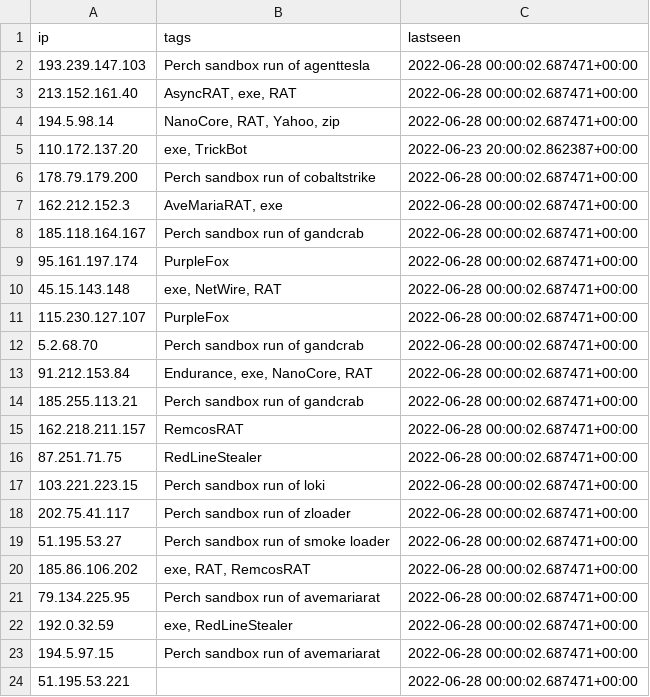
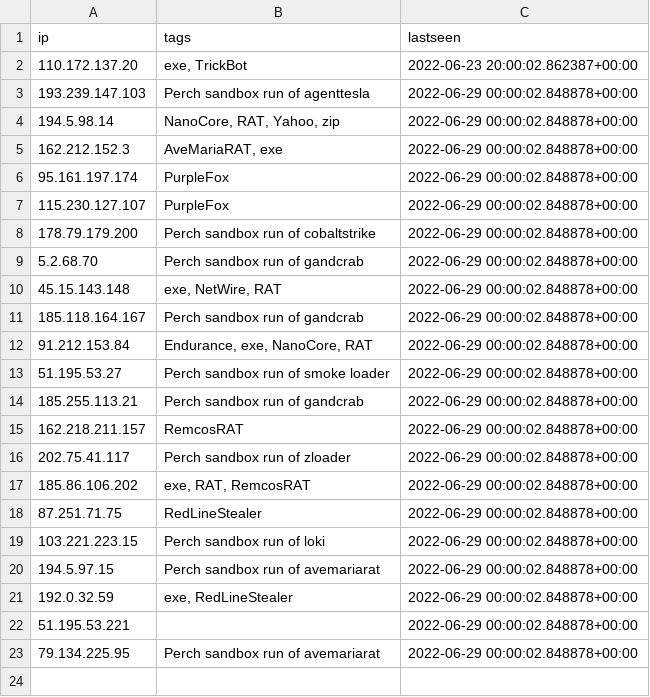
Before and after one commit to ConnectWise-Software/ConnectWise-CRU, a CSV file: ips.csv, drawn as a sheet.

```diff
--- a/ips.csv
+++ b/ips.csv
@@ -1,24 +1,23 @@
 "ip","tags","lastseen"
-"193.239.147.103","Perch sandbox run of agenttesla","2022-06-28 00:00:02.687471+00:00"
-"213.152.161.40","AsyncRAT, exe, RAT","2022-06-28 00:00:02.687471+00:00"
-"194.5.98.14","NanoCore, RAT, Yahoo, zip","2022-06-28 00:00:02.687471+00:00"
 "110.172.137.20","exe, TrickBot","2022-06-23 20:00:02.862387+00:00"
-"178.79.179.200","Perch sandbox run of cobaltstrike","2022-06-28 00:00:02.687471+00:00"
-"162.212.152.3","AveMariaRAT, exe","2022-06-28 00:00:02.687471+00:00"
-"185.118.164.167","Perch sandbox run of gandcrab","2022-06-28 00:00:02.687471+00:00"
-"95.161.197.174","PurpleFox","2022-06-28 00:00:02.687471+00:00"
-"45.15.143.148","exe, NetWire, RAT","2022-06-28 00:00:02.687471+00:00"
-"115.230.127.107","PurpleFox","2022-06-28 00:00:02.687471+00:00"
-"5.2.68.70","Perch sandbox run of gandcrab","2022-06-28 00:00:02.687471+00:00"
-"91.212.153.84","Endurance, exe, NanoCore, RAT","2022-06-28 00:00:02.687471+00:00"
-"185.255.113.21","Perch sandbox run of gandcrab","2022-06-28 00:00:02.687471+00:00"
-"162.218.211.157","RemcosRAT","2022-06-28 00:00:02.687471+00:00"
-"87.251.71.75","RedLineStealer","2022-06-28 00:00:02.687471+00:00"
-"103.221.223.15","Perch sandbox run of loki","2022-06-28 00:00:02.687471+00:00"
-"202.75.41.117","Perch sandbox run of zloader","2022-06-28 00:00:02.687471+00:00"
-"51.195.53.27","Perch sandbox run of smoke loader","2022-06-28 00:00:02.687471+00:00"
-"185.86.106.202","exe, RAT, RemcosRAT","2022-06-28 00:00:02.687471+00:00"
-"79.134.225.95","Perch sandbox run of avemariarat","2022-06-28 00:00:02.687471+00:00"
-"192.0.32.59","exe, RedLineStealer","2022-06-28 00:00:02.687471+00:00"
-"194.5.97.15","Perch sandbox run of avemariarat","2022-06-28 00:00:02.687471+00:00"
-"51.195.53.221","","2022-06-28 00:00:02.687471+00:00"
+"193.239.147.103","Perch sandbox run of agenttesla","2022-06-29 00:00:02.848878+00:00"
+"194.5.98.14","NanoCore, RAT, Yahoo, zip","2022-06-29 00:00:02.848878+00:00"
+"162.212.152.3","AveMariaRAT, exe","2022-06-29 00:00:02.848878+00:00"
+"95.161.197.174","PurpleFox","2022-06-29 00:00:02.848878+00:00"
+"115.230.127.107","PurpleFox","2022-06-29 00:00:02.848878+00:00"
+"178.79.179.200","Perch sandbox run of cobaltstrike","2022-06-29 00:00:02.848878+00:00"
+"5.2.68.70","Perch sandbox run of gandcrab","2022-06-29 00:00:02.848878+00:00"
+"45.15.143.148","exe, NetWire, RAT","2022-06-29 00:00:02.848878+00:00"
+"185.118.164.167","Perch sandbox run of gandcrab","2022-06-29 00:00:02.848878+00:00"
+"91.212.153.84","Endurance, exe, NanoCore, RAT","2022-06-29 00:00:02.848878+00:00"
+"51.195.53.27","Perch sandbox run of smoke loader","2022-06-29 00:00:02.848878+00:00"
+"185.255.113.21","Perch sandbox run of gandcrab","2022-06-29 00:00:02.848878+00:00"
+"162.218.211.157","RemcosRAT","2022-06-29 00:00:02.848878+00:00"
+"202.75.41.117","Perch sandbox run of zloader","2022-06-29 00:00:02.848878+00:00"
+"185.86.106.202","exe, RAT, RemcosRAT","2022-06-29 00:00:02.848878+00:00"
+"87.251.71.75","RedLineStealer","2022-06-29 00:00:02.848878+00:00"
+"103.221.223.15","Perch sandbox run of loki","2022-06-29 00:00:02.848878+00:00"
+"194.5.97.15","Perch sandbox run of avemariarat","2022-06-29 00:00:02.848878+00:00"
+"192.0.32.59","exe, RedLineStealer","2022-06-29 00:00:02.848878+00:00"
+"51.195.53.221","","2022-06-29 00:00:02.848878+00:00"
+"79.134.225.95","Perch sandbox run of avemariarat","2022-06-29 00:00:02.848878+00:00"
```
Also changed, not shown: 1 other file.
